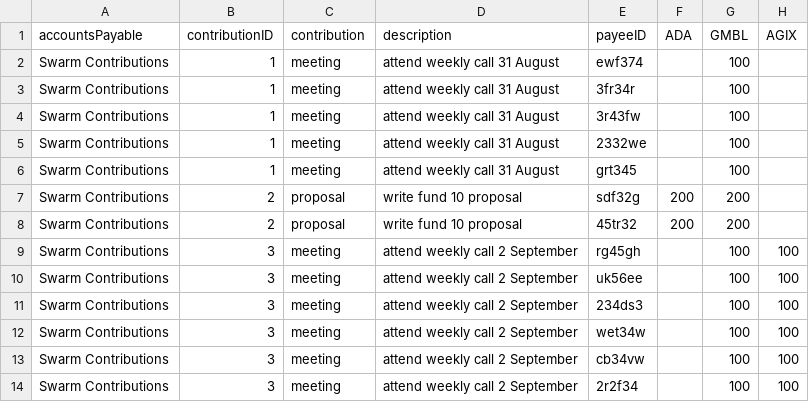
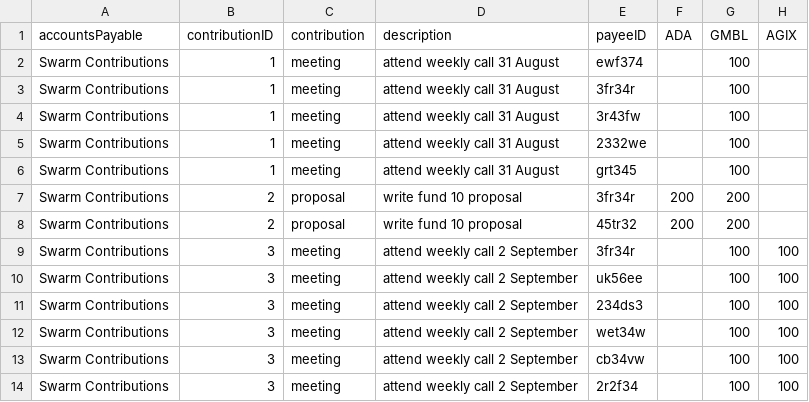
Before and after one commit to treasuryguild/treasury-system-v4, a CSV file: bulk-payments/2022-08-32 Swarm Treasury Wallet - Sheet1.csv, drawn as a sheet.

Commit message:
Update 2022-08-32 Swarm Treasury Wallet - Sheet1.csv

```diff
--- a/bulk-payments/2022-08-32 Swarm Treasury Wallet - Sheet1.csv
+++ b/bulk-payments/2022-08-32 Swarm Treasury Wallet - Sheet1.csv
@@ -6,5 +6,5 @@ Swarm Contributions,1,meeting,attend weekly call 31 August,2332we,,100,
 Swarm Contributions,1,meeting,attend weekly call 31 August,grt345,,100,
-Swarm Contributions,2,proposal,write fund 10 proposal,sdf32g,200,200,
+Swarm Contributions,2,proposal,write fund 10 proposal,3fr34r,200,200,
 Swarm Contributions,2,proposal,write fund 10 proposal,45tr32,200,200,
-Swarm Contributions,3,meeting,attend weekly call 2 September,rg45gh,,100,100
+Swarm Contributions,3,meeting,attend weekly call 2 September,3fr34r,,100,100
 Swarm Contributions,3,meeting,attend weekly call 2 September,uk56ee,,100,100
```
